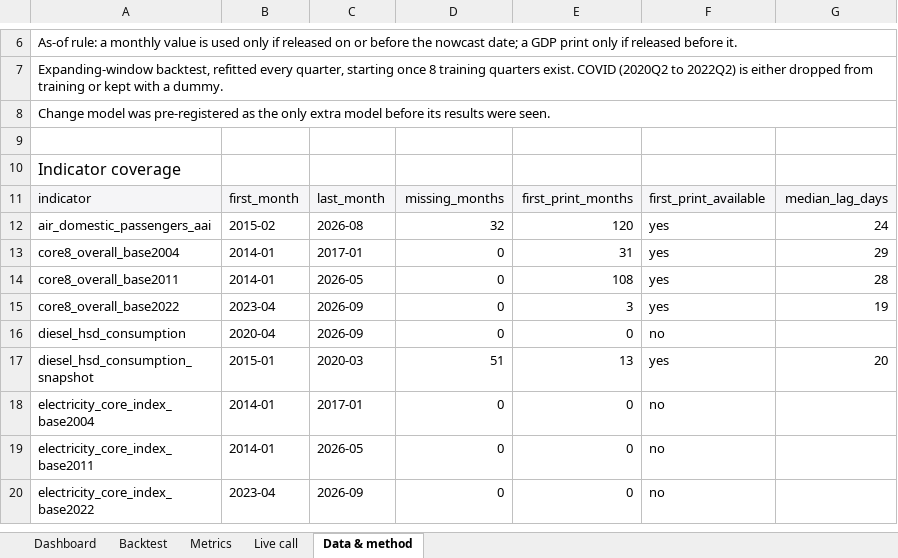
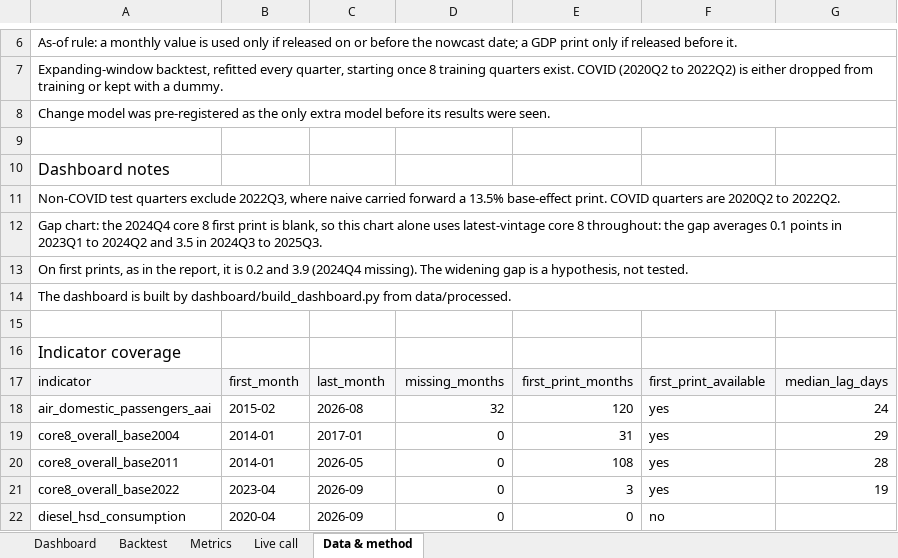
Before and after one commit to sayandp/india-gdp-nowcaster, an Excel workbook: dashboard/gdp_nowcaster.xlsx, sheet Data & method, drawn as a sheet; only a part is shown, gaps mark what is left out; the shorter side is filled out with more unchanged rows; values as stored, in another font and other column widths than the file's, no borders; table styles not drawn; the diff names each change by its address in the sheet, - before the commit and + after, or states it on an @@ line.

```diff
--- a/dashboard/gdp_nowcaster.xlsx (sheet Data & method)
+++ b/dashboard/gdp_nowcaster.xlsx (sheet Data & method)
+row 10: Dashboard notes
+row 11: Non-COVID test quarters exclude 2022Q3, where naive carried forward a 13.5% base-effect print. COVID quarters are 2020Q2 to 2022Q2.
+row 12: Gap chart: the 2024Q4 core 8 first print is blank, so this chart alone uses latest-vintage core 8 throughout: the gap averages 0.1 points in 2023Q1 to 2024Q2 and 3.5 in 2024Q3 to 2025Q3.
+row 13: On first prints, as in the report, it is 0.2 and 3.9 (2024Q4 missing). The widening gap is a hypothesis, not tested.
+row 14: The dashboard is built by dashboard/build_dashboard.py from data/processed.
+row 15: (empty)
```
Also changed, not shown: sheet Dashboard, charts or pictures, 2 other files.
